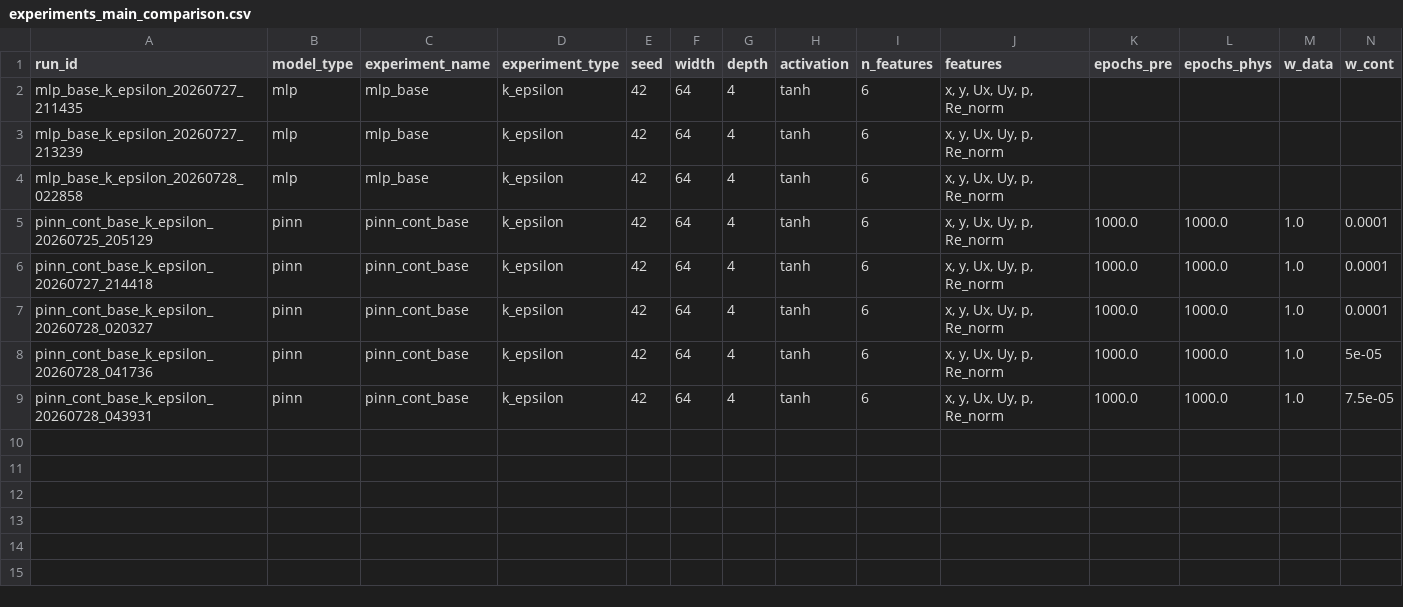
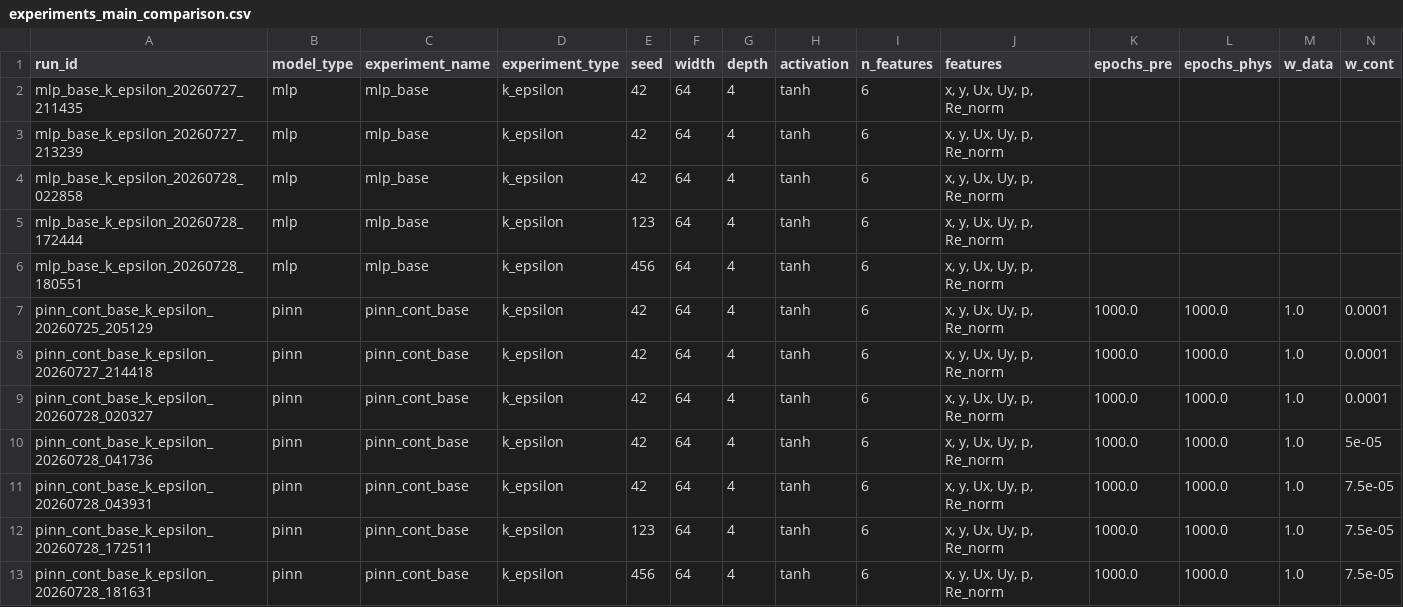
Before and after one commit to borges12matheus/pinn_hybrid_experiments, a CSV file: results/comparisons/experiments_main_comparison.csv, drawn as a sheet; only a part is shown; rows hold the shown columns only; the diff names each change by its address in the sheet, - before the commit and + after, or states it on an @@ line.

```diff
--- a/results/comparisons/experiments_main_comparison.csv
+++ b/results/comparisons/experiments_main_comparison.csv
+row 5: mlp_base_k_epsilon_20260728_172444 | mlp | mlp_base | k_epsilon | 123 | 64 | 4 | tanh | 6 | x, y, Ux, Uy, p, Re_norm
+row 6: mlp_base_k_epsilon_20260728_180551 | mlp | mlp_base | k_epsilon | 456 | 64 | 4 | tanh | 6 | x, y, Ux, Uy, p, Re_norm
+row 12: pinn_cont_base_k_epsilon_20260728_172511 | pinn | pinn_cont_base | k_epsilon | 123 | 64 | 4 | tanh | 6 | x, y, Ux, Uy, p, Re_norm | 1000.0 | 1000.0 | 1.0 | 7.5e-05
+row 13: pinn_cont_base_k_epsilon_20260728_181631 | pinn | pinn_cont_base | k_epsilon | 456 | 64 | 4 | tanh | 6 | x, y, Ux, Uy, p, Re_norm | 1000.0 | 1000.0 | 1.0 | 7.5e-05
```
Also changed, not shown: results/comparisons/comparability_report.csv, results/comparisons/experiments_publication.csv, 28 other files.
